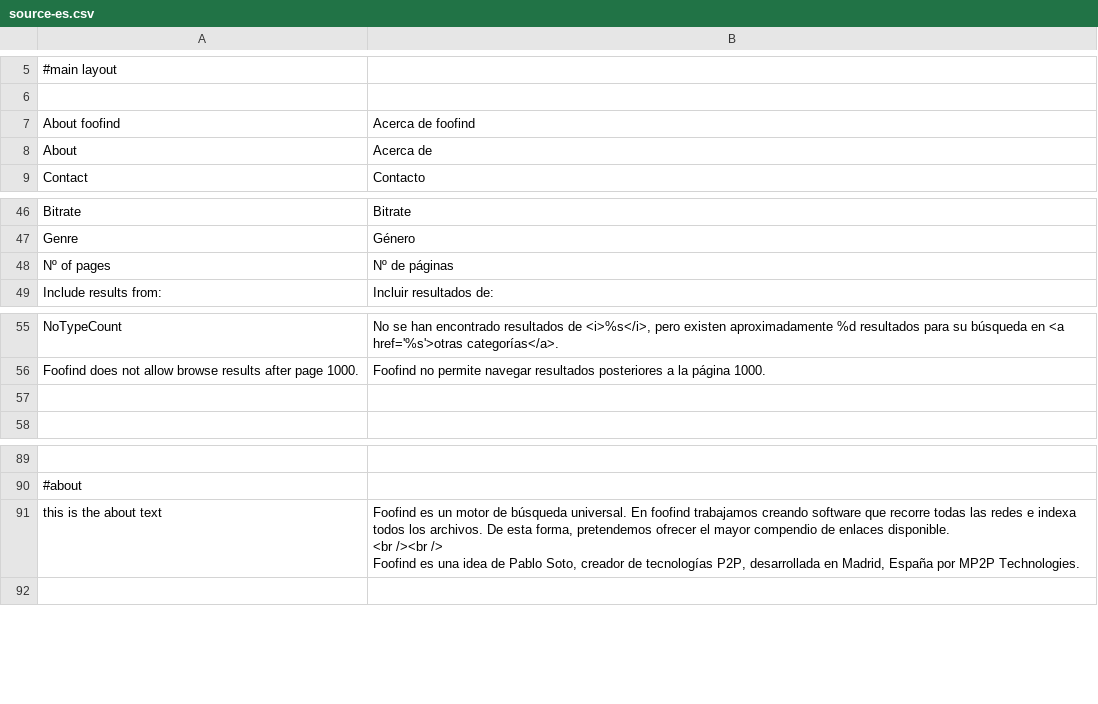
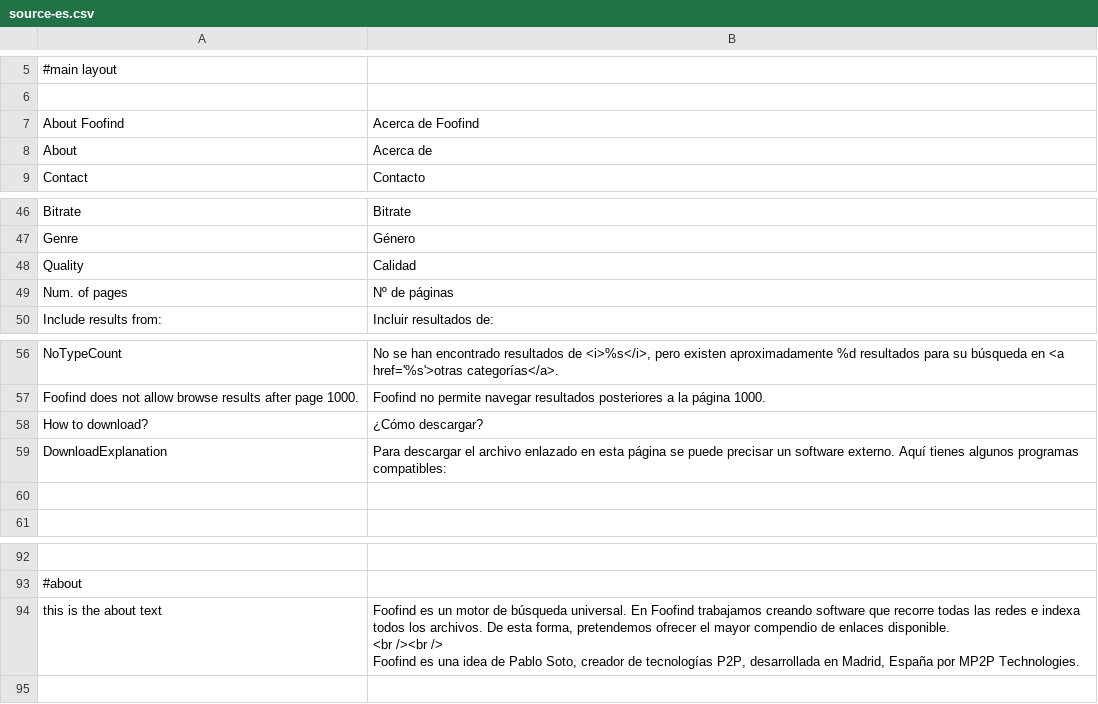
Before and after one commit to Weej1/foofind, a CSV file: application/lang/source-es.csv, drawn as a sheet; only a part is shown, gaps mark what is left out.

```diff
--- a/application/lang/source-es.csv
+++ b/application/lang/source-es.csv
@@ -6,3 +6,3 @@
 
-"About foofind";"Acerca de foofind"
+"About Foofind";"Acerca de Foofind"
 "About";"Acerca de"
@@ -47,3 +47,4 @@
 "Genre";"Género"
-"Nº of pages";"Nº de páginas"
+"Quality";"Calidad"
+"Num. of pages";"Nº de páginas"
 "Include results from:";"Incluir resultados de:"
@@ -56,2 +57,4 @@
 "Foofind does not allow browse results after page 1000.";"Foofind no permite navegar resultados posteriores a la página 1000."
+"How to download?";"¿Cómo descargar?"
+"DownloadExplanation";"Para descargar el archivo enlazado en esta página se puede precisar un software externo. Aquí tienes algunos programas compatibles:"
 
@@ -90,5 +93,5 @@
 #about
-"this is the about text";"Foofind es un motor de búsqueda universal. En foofind trabajamos creando software que recorre todas las redes e indexa todos los archivos. De esta forma, pretendemos ofrecer el mayor compendio de enlaces disponible.
-<br /><br />
-Foofind es una idea de Pablo Soto, creador de tecnologías P2P, desarrollada en Madrid, España por MP2P Technologies."
+"this is the about text";"Foofind es un motor de búsqueda universal. En Foofind trabajamos creando software que recorre todas las redes e indexa todos los archivos. De esta forma, pretendemos ofrecer el mayor compendio de enlaces disponible.
+<br /><br />
+Foofind es una idea de Pablo Soto, creador de tecnologías P2P, desarrollada en Madrid, España por MP2P Technologies."
 
```
Also changed, not shown: application/lang/source-en.csv, 1 other file.
